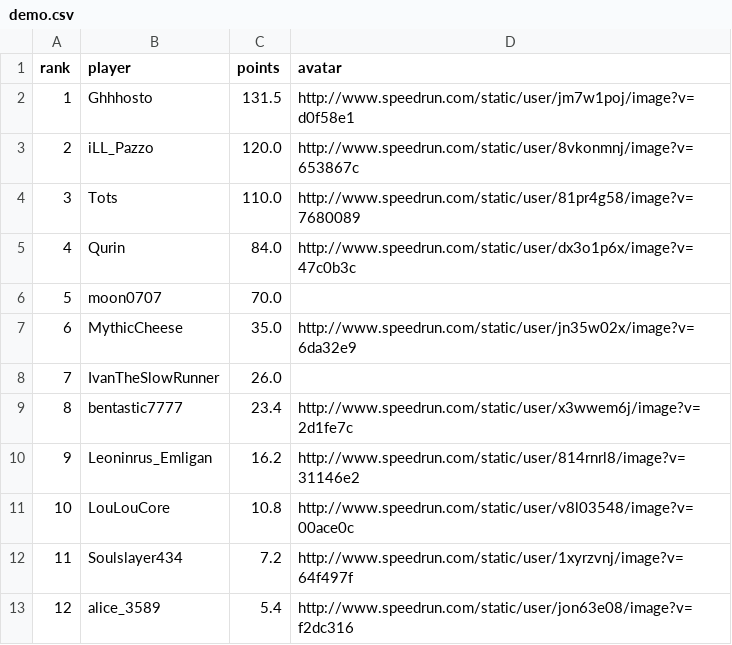
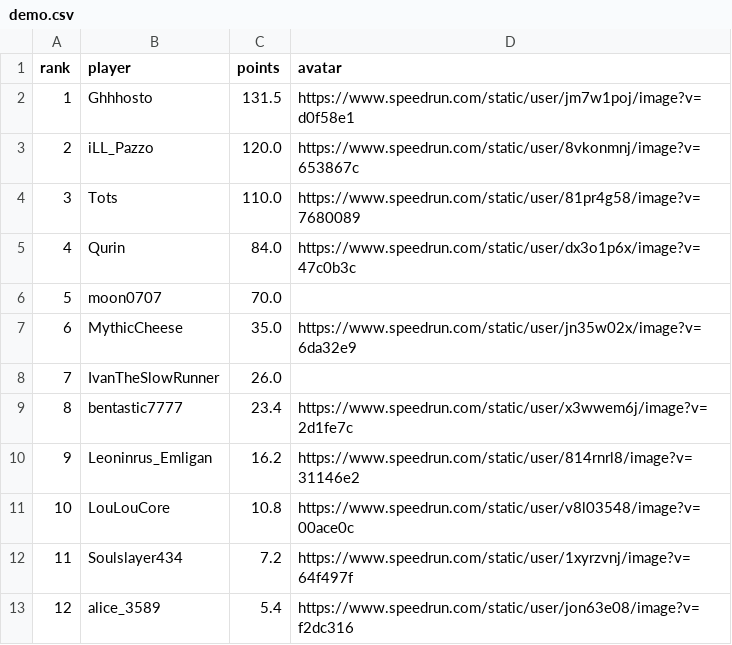
Before and after one commit to BGSW-dev/ReanimaHub, a CSV file: demo.csv, drawn as a sheet.

```diff
--- a/demo.csv
+++ b/demo.csv
@@ -1,13 +1,13 @@
 rank,player,points,avatar
-1,Ghhhosto,131.5,http://www.speedrun.com/static/user/jm7w1poj/image?v=d0f58e1
-2,iLL_Pazzo,120.0,http://www.speedrun.com/static/user/8vkonmnj/image?v=653867c
-3,Tots,110.0,http://www.speedrun.com/static/user/81pr4g58/image?v=7680089
-4,Qurin,84.0,http://www.speedrun.com/static/user/dx3o1p6x/image?v=47c0b3c
+1,Ghhhosto,131.5,https://www.speedrun.com/static/user/jm7w1poj/image?v=d0f58e1
+2,iLL_Pazzo,120.0,https://www.speedrun.com/static/user/8vkonmnj/image?v=653867c
+3,Tots,110.0,https://www.speedrun.com/static/user/81pr4g58/image?v=7680089
+4,Qurin,84.0,https://www.speedrun.com/static/user/dx3o1p6x/image?v=47c0b3c
 5,moon0707,70.0,
-6,MythicCheese,35.0,http://www.speedrun.com/static/user/jn35w02x/image?v=6da32e9
+6,MythicCheese,35.0,https://www.speedrun.com/static/user/jn35w02x/image?v=6da32e9
 7,IvanTheSlowRunner,26.0,
-8,bentastic7777,23.4,http://www.speedrun.com/static/user/x3wwem6j/image?v=2d1fe7c
-9,Leoninrus_Emligan,16.2,http://www.speedrun.com/static/user/814rnrl8/image?v=31146e2
-10,LouLouCore,10.8,http://www.speedrun.com/static/user/v8l03548/image?v=00ace0c
-11,Soulslayer434,7.2,http://www.speedrun.com/static/user/1xyrzvnj/image?v=64f497f
-12,alice_3589,5.4,http://www.speedrun.com/static/user/jon63e08/image?v=f2dc316
+8,bentastic7777,23.4,https://www.speedrun.com/static/user/x3wwem6j/image?v=2d1fe7c
+9,Leoninrus_Emligan,16.2,https://www.speedrun.com/static/user/814rnrl8/image?v=31146e2
+10,LouLouCore,10.8,https://www.speedrun.com/static/user/v8l03548/image?v=00ace0c
+11,Soulslayer434,7.2,https://www.speedrun.com/static/user/1xyrzvnj/image?v=64f497f
+12,alice_3589,5.4,https://www.speedrun.com/static/user/jon63e08/image?v=f2dc316
```
Also changed, not shown: main_game.csv, 1 other file.
